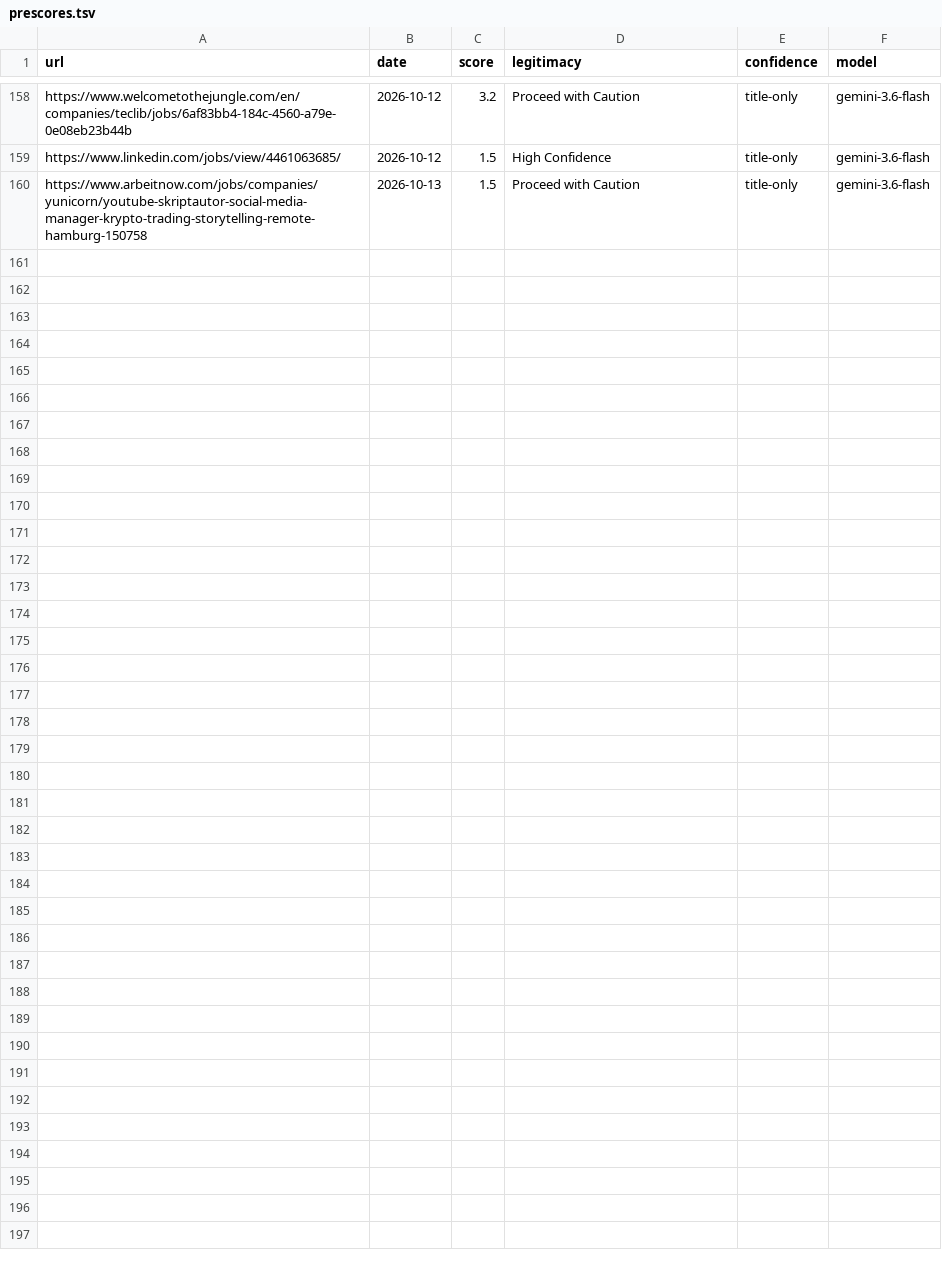
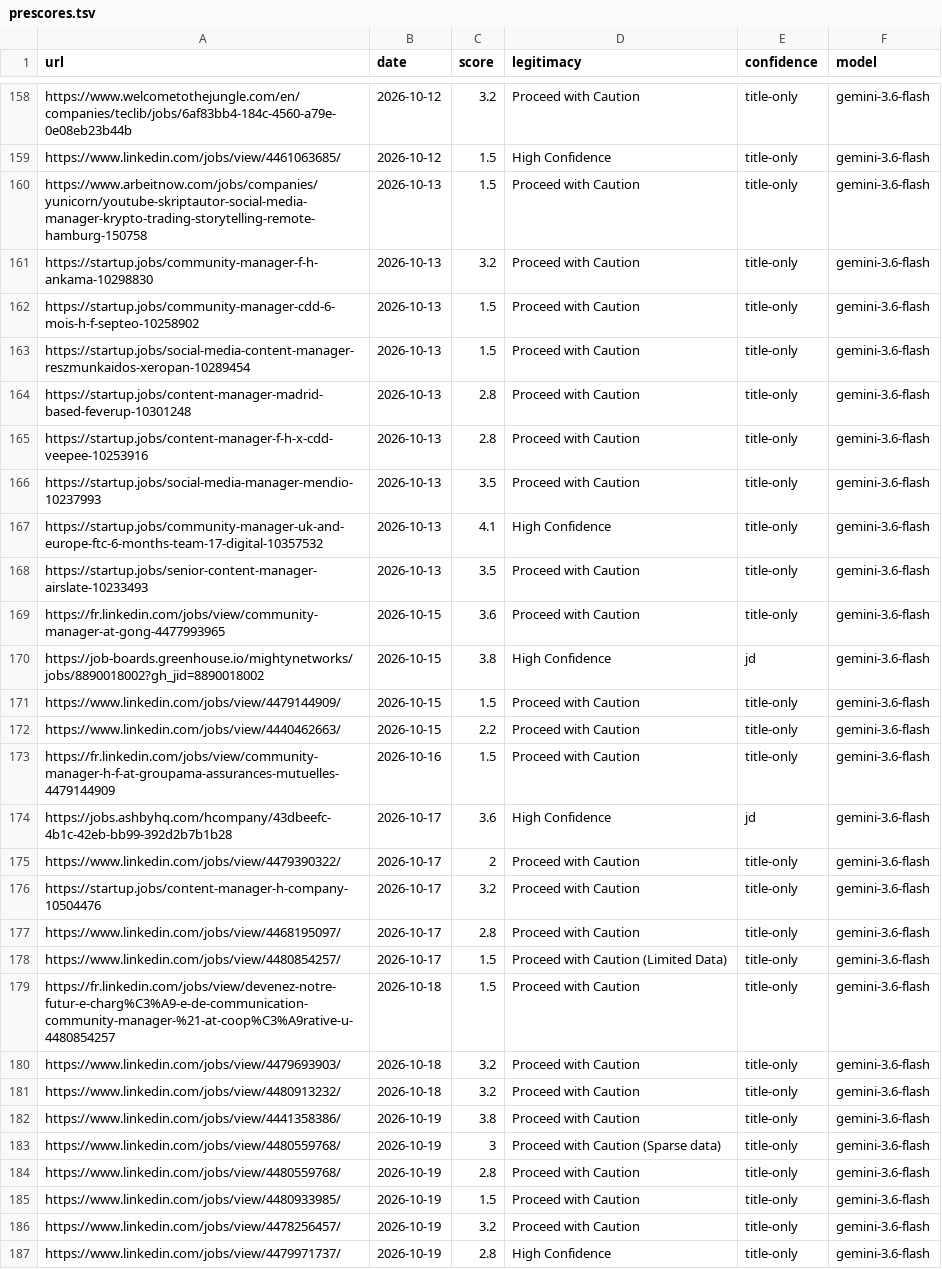
Before and after one commit to Craesol/career-ops, a TSV file: data/prescores.tsv, drawn as a sheet; only a part is shown, gaps mark what is left out.

```diff
--- a/data/prescores.tsv
+++ b/data/prescores.tsv
@@ -160 +160,28 @@ https://www.linkedin.com/jobs/view/4461063685/	2026-10-12	1.5	High Confidence	ti
 https://www.arbeitnow.com/jobs/companies/yunicorn/youtube-skriptautor-social-media-manager-krypto-trading-storytelling-remote-hamburg-150758	2026-10-13	1.5	Proceed with Caution	title-only	gemini-3.6-flash
+https://startup.jobs/community-manager-f-h-ankama-10298830	2026-10-13	3.2	Proceed with Caution	title-only	gemini-3.6-flash
+https://startup.jobs/community-manager-cdd-6-mois-h-f-septeo-10258902	2026-10-13	1.5	Proceed with Caution	title-only	gemini-3.6-flash
+https://startup.jobs/social-media-content-manager-reszmunkaidos-xeropan-10289454	2026-10-13	1.5	Proceed with Caution	title-only	gemini-3.6-flash
+https://startup.jobs/content-manager-madrid-based-feverup-10301248	2026-10-13	2.8	Proceed with Caution	title-only	gemini-3.6-flash
+https://startup.jobs/content-manager-f-h-x-cdd-veepee-10253916	2026-10-13	2.8	Proceed with Caution	title-only	gemini-3.6-flash
+https://startup.jobs/social-media-manager-mendio-10237993	2026-10-13	3.5	Proceed with Caution	title-only	gemini-3.6-flash
+https://startup.jobs/community-manager-uk-and-europe-ftc-6-months-team-17-digital-10357532	2026-10-13	4.1	High Confidence	title-only	gemini-3.6-flash
+https://startup.jobs/senior-content-manager-airslate-10233493	2026-10-13	3.5	Proceed with Caution	title-only	gemini-3.6-flash
+https://fr.linkedin.com/jobs/view/community-manager-at-gong-4477993965	2026-10-15	3.6	Proceed with Caution	title-only	gemini-3.6-flash
+https://job-boards.greenhouse.io/mightynetworks/jobs/8890018002?gh_jid=8890018002	2026-10-15	3.8	High Confidence	jd	gemini-3.6-flash
+https://www.linkedin.com/jobs/view/4479144909/	2026-10-15	1.5	Proceed with Caution	title-only	gemini-3.6-flash
+https://www.linkedin.com/jobs/view/4440462663/	2026-10-15	2.2	Proceed with Caution	title-only	gemini-3.6-flash
+https://fr.linkedin.com/jobs/view/community-manager-h-f-at-groupama-assurances-mutuelles-4479144909	2026-10-16	1.5	Proceed with Caution	title-only	gemini-3.6-flash
+https://jobs.ashbyhq.com/hcompany/43dbeefc-4b1c-42eb-bb99-392d2b7b1b28	2026-10-17	3.6	High Confidence	jd	gemini-3.6-flash
+https://www.linkedin.com/jobs/view/4479390322/	2026-10-17	2	Proceed with Caution	title-only	gemini-3.6-flash
+https://startup.jobs/content-manager-h-company-10504476	2026-10-17	3.2	Proceed with Caution	title-only	gemini-3.6-flash
+https://www.linkedin.com/jobs/view/4468195097/	2026-10-17	2.8	Proceed with Caution	title-only	gemini-3.6-flash
+https://www.linkedin.com/jobs/view/4480854257/	2026-10-17	1.5	Proceed with Caution (Limited Data)	title-only	gemini-3.6-flash
+https://fr.linkedin.com/jobs/view/devenez-notre-futur-e-charg%C3%A9-e-de-communication-community-manager-%21-at-coop%C3%A9rative-u-4480854257	2026-10-18	1.5	Proceed with Caution	title-only	gemini-3.6-flash
+https://www.linkedin.com/jobs/view/4479693903/	2026-10-18	3.2	Proceed with Caution	title-only	gemini-3.6-flash
+https://www.linkedin.com/jobs/view/4480913232/	2026-10-18	3.2	Proceed with Caution	title-only	gemini-3.6-flash
+https://www.linkedin.com/jobs/view/4441358386/	2026-10-19	3.8	Proceed with Caution	title-only	gemini-3.6-flash
+https://www.linkedin.com/jobs/view/4480559768/	2026-10-19	3	Proceed with Caution (Sparse data)	title-only	gemini-3.6-flash
+https://www.linkedin.com/jobs/view/4480559768/	2026-10-19	2.8	Proceed with Caution	title-only	gemini-3.6-flash
+https://www.linkedin.com/jobs/view/4480933985/	2026-10-19	1.5	Proceed with Caution	title-only	gemini-3.6-flash
+https://www.linkedin.com/jobs/view/4478256457/	2026-10-19	3.2	Proceed with Caution	title-only	gemini-3.6-flash
+https://www.linkedin.com/jobs/view/4479971737/	2026-10-19	2.8	High Confidence	title-only	gemini-3.6-flash
```
Also changed, not shown: 4 other files.
